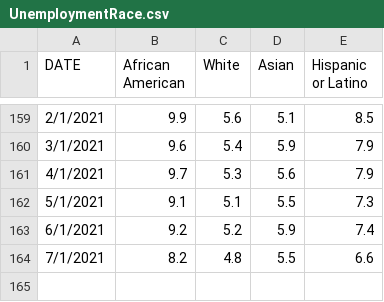
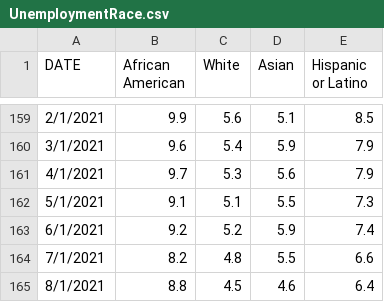
Before and after one commit to VictorChen521/UnemploymentAnalysisDuringTwoRession, a CSV file: UnemploymentRace.csv, drawn as a sheet; only a part is shown, gaps mark what is left out.

```diff
--- a/UnemploymentRace.csv
+++ b/UnemploymentRace.csv
@@ -164 +164,2 @@ DATE,African American,White,Asian,Hispanic or Latino
 7/1/2021,8.2,4.8,5.5,6.6
+8/1/2021,8.8,4.5,4.6,6.4
```
Also changed, not shown: IndustryUR.csv, fredgraph AZFL.csv, 6 other files.
